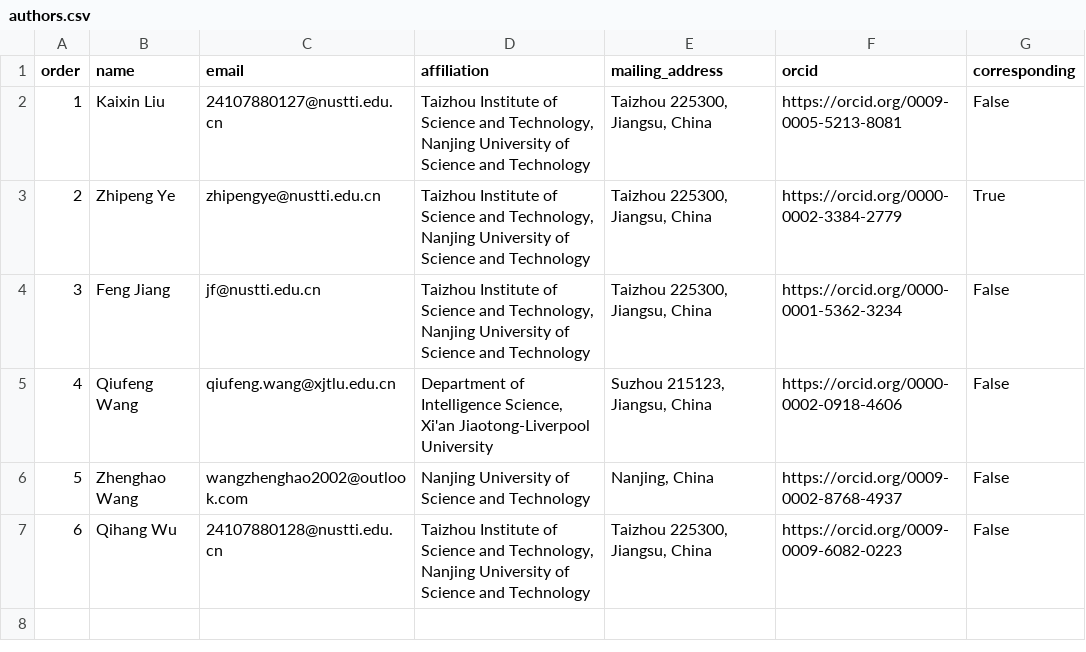
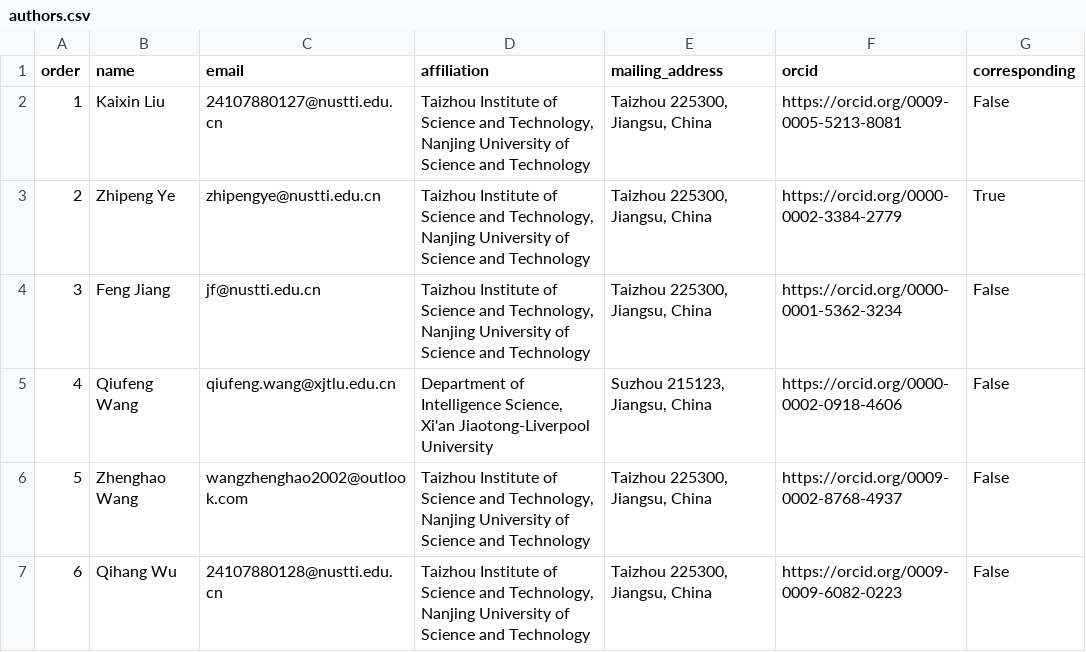
Before and after one commit to jovial-liu/conway, a CSV file: paper/review_round8_20260915/submission/authors.csv, drawn as a sheet.

Commit message:
Clarify notation and figure analysis, correct affiliation, and remove IDEA and limitations discussion

```diff
--- a/paper/review_round8_20260915/submission/authors.csv
+++ b/paper/review_round8_20260915/submission/authors.csv
@@ -5,3 +5,3 @@ order,name,email,affiliation,mailing_address,orcid,corresponding
 4,Qiufeng Wang,qiufeng.wang@xjtlu.edu.cn,"Department of Intelligence Science, Xi'an Jiaotong-Liverpool University","Suzhou 215123, Jiangsu, China",https://orcid.org/0000-0002-0918-4606,False
-5,Zhenghao Wang,wangzhenghao2002@outlook.com,Nanjing University of Science and Technology,"Nanjing, China",https://orcid.org/0009-0002-8768-4937,False
+5,Zhenghao Wang,wangzhenghao2002@outlook.com,"Taizhou Institute of Science and Technology, Nanjing University of Science and Technology","Taizhou 225300, Jiangsu, China",https://orcid.org/0009-0002-8768-4937,False
 6,Qihang Wu,24107880128@nustti.edu.cn,"Taizhou Institute of Science and Technology, Nanjing University of Science and Technology","Taizhou 225300, Jiangsu, China",https://orcid.org/0009-0009-6082-0223,False
```
Also changed, not shown: 29 other files.
